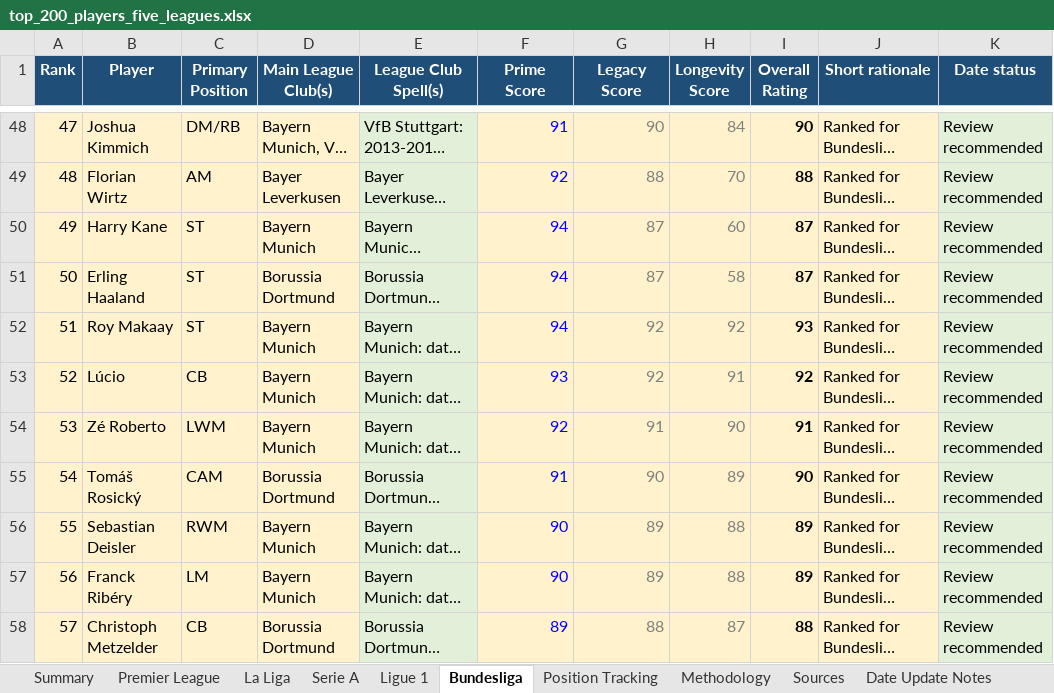
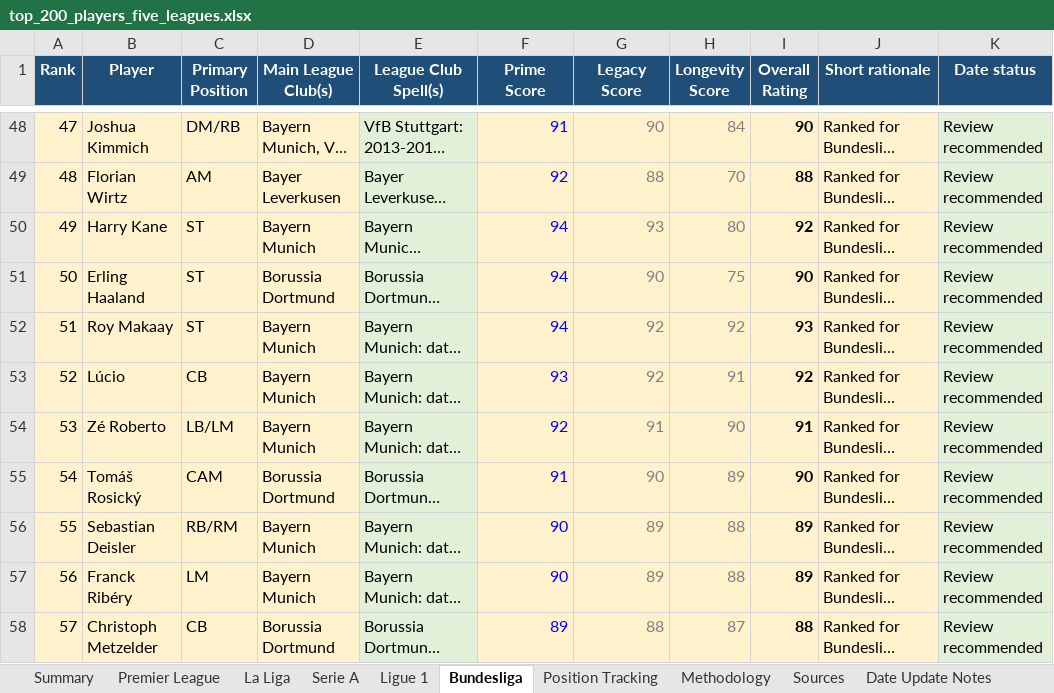
Before and after one commit to Daven-code/Ultimate-5-a-side-Draft, an Excel workbook: top_200_players_five_leagues.xlsx, sheet Bundesliga, drawn as a sheet; only a part is shown, gaps mark what is left out; long unchanged cells end in …; values as stored, in another font and other column widths than the file's, no borders; the diff names each change by its address in the sheet, - before the commit and + after, or states it on an @@ line.

Commit message:
Leaderboard update and players ratings patch

```diff
--- a/top_200_players_five_leagues.xlsx (sheet Bundesliga)
+++ b/top_200_players_five_leagues.xlsx (sheet Bundesliga)
-G50 (Legacy Score): 87
+G50 (Legacy Score): 93
-H50 (Longevity Score): 60
+H50 (Longevity Score): 80
-I50 (Overall Rating): 87
+I50 (Overall Rating): 92
-G51 (Legacy Score): 87
+G51 (Legacy Score): 90
-H51 (Longevity Score): 58
+H51 (Longevity Score): 75
-I51 (Overall Rating): 87
+I51 (Overall Rating): 90
-C54 (Primary Position): LWM
+C54 (Primary Position): LB/LM
-C56 (Primary Position): RWM
+C56 (Primary Position): RB/RM
```
Also changed, not shown: sheet Position Tracking, sheet Premier League, sheet Summary, 3 other files.
